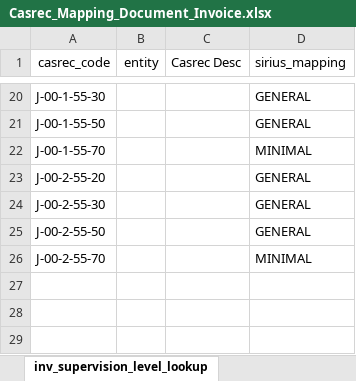
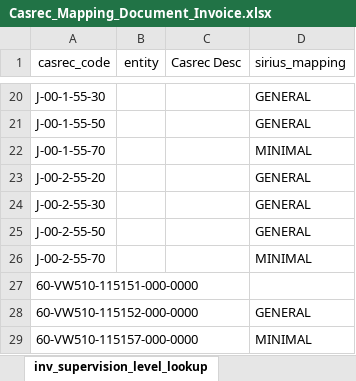
Before and after one commit to ministryofjustice/opg-data-casrec-migration, an Excel workbook: migration_steps/shared/mapping_spreadsheet/Casrec_Mapping_Document_Invoice.xlsx, sheet inv_supervision_level_lookup, drawn as a sheet; only a part is shown, gaps mark what is left out; values as stored, in another font and other column widths than the file's, no borders; the diff names each change by its address in the sheet, - before the commit and + after, or states it on an @@ line.

Commit message:
IN-1105 Add more GL codes to supervision level mapping; truncate events table in QA

```diff
--- a/migration_steps/shared/mapping_spreadsheet/Casrec_Mapping_Document_Invoice.xlsx (sheet inv_supervision_level_lookup)
+++ b/migration_steps/shared/mapping_spreadsheet/Casrec_Mapping_Document_Invoice.xlsx (sheet inv_supervision_level_lookup)
+row 27: 60-VW510-115151-000-0000
+row 28: 60-VW510-115152-000-0000 |  |  | GENERAL
+row 29: 60-VW510-115157-000-0000 |  |  | MINIMAL
```
Also changed, not shown: 3 other files.
